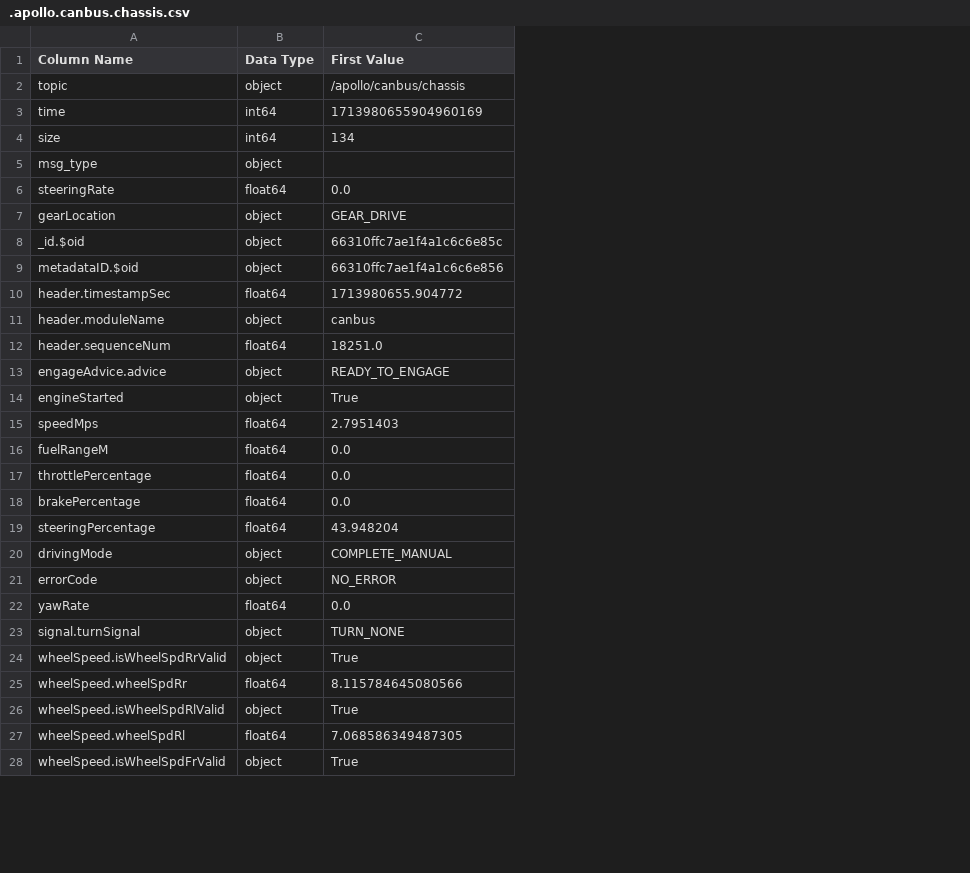
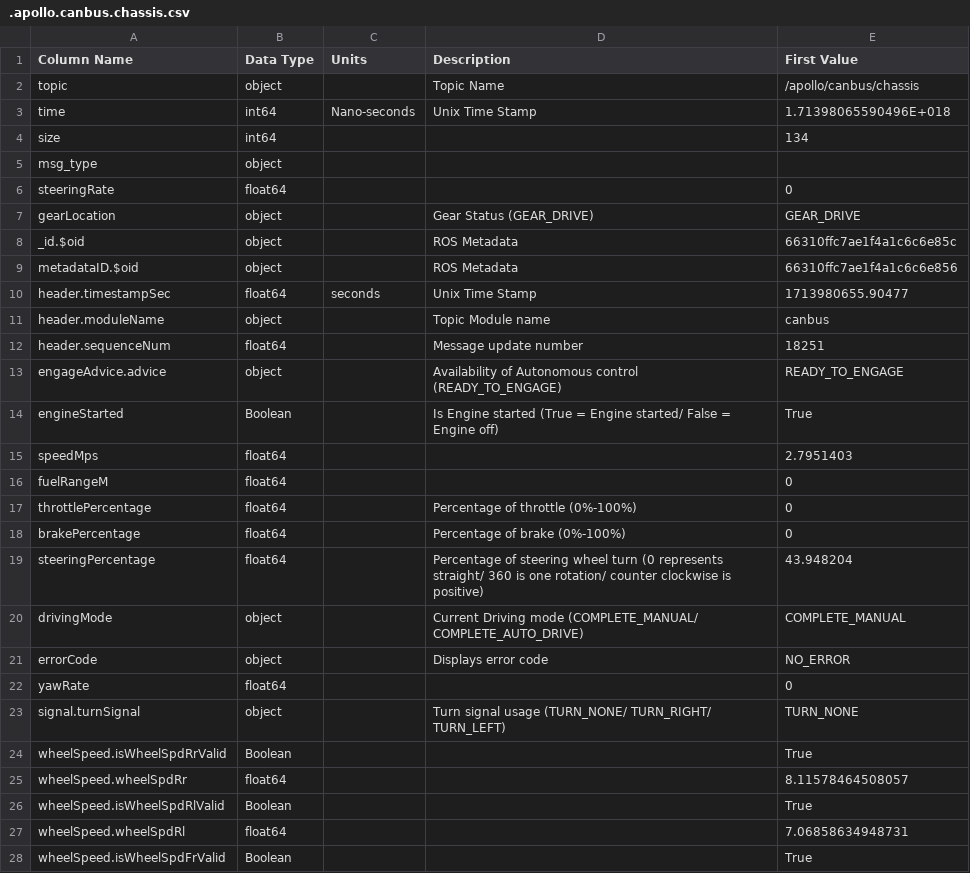
Before and after one commit to OUIDEAS/ADS_Documentation_Data, a CSV file: csv-files/.apollo.canbus.chassis.csv, drawn as a sheet; only a part is shown; addresses are those after the commit; the diff covers the shown part only; the diff names each change by its address in the sheet, - before the commit and + after, or states it on an @@ line.

```diff
--- a/csv-files/.apollo.canbus.chassis.csv
+++ b/csv-files/.apollo.canbus.chassis.csv
+column C (Units), rows 3-10: Nano-seconds |  |  |  |  |  |  | seconds
+column D (Description), rows 2-23: Topic Name | Unix Time Stamp |  |  |  | Gear Status (GEAR_DRIVE) | ROS Metadata | ROS Metadata | Unix Time Stamp | Topic Module name | Message update number | Availability of Autonomous control (READY_TO_ENGAGE) | Is Engine started (True = Engine started/ False = Engine off) |  |  | Percentage of throttle (0%-100%) | Percentage of brake (0%-100%) | Percentage of steering wheel turn (0 represents straight/ 360 is one rotation/ counter clockwise is positive) | Current Driving mode (COMPLETE_MANUAL/ COMPLETE_AUTO_DRIVE) | Displays error code |  | Turn signal usage (TURN_NONE/ TURN_RIGHT/ TURN_LEFT)
-E3 (First Value): 1713980655904960169
+E3 (First Value): 1.71398065590496E+018
-E6 (First Value): 0.0
+E6 (First Value): 0
-E10 (First Value): 1713980655.904772
+E10 (First Value): 1713980655.90477
-E12 (First Value): 18251.0
+E12 (First Value): 18251
-B14 (Data Type): object
+B14 (Data Type): Boolean
-E16:E18 (First Value): 0.0
+E16:E18 (First Value): 0
-E22 (First Value): 0.0
+E22 (First Value): 0
-B24 (Data Type): object
+B24 (Data Type): Boolean
-E25 (First Value): 8.115784645080566
+E25 (First Value): 8.11578464508057
-B26 (Data Type): object
+B26 (Data Type): Boolean
-E27 (First Value): 7.068586349487305
+E27 (First Value): 7.06858634948731
-B28 (Data Type): object
+B28 (Data Type): Boolean
```
Also changed, not shown: 3 edited cells elsewhere in this file, csv-files/.apollo.canbus.chassis_detail.csv, csv-files/.apollo.control.csv, 21 other files.
